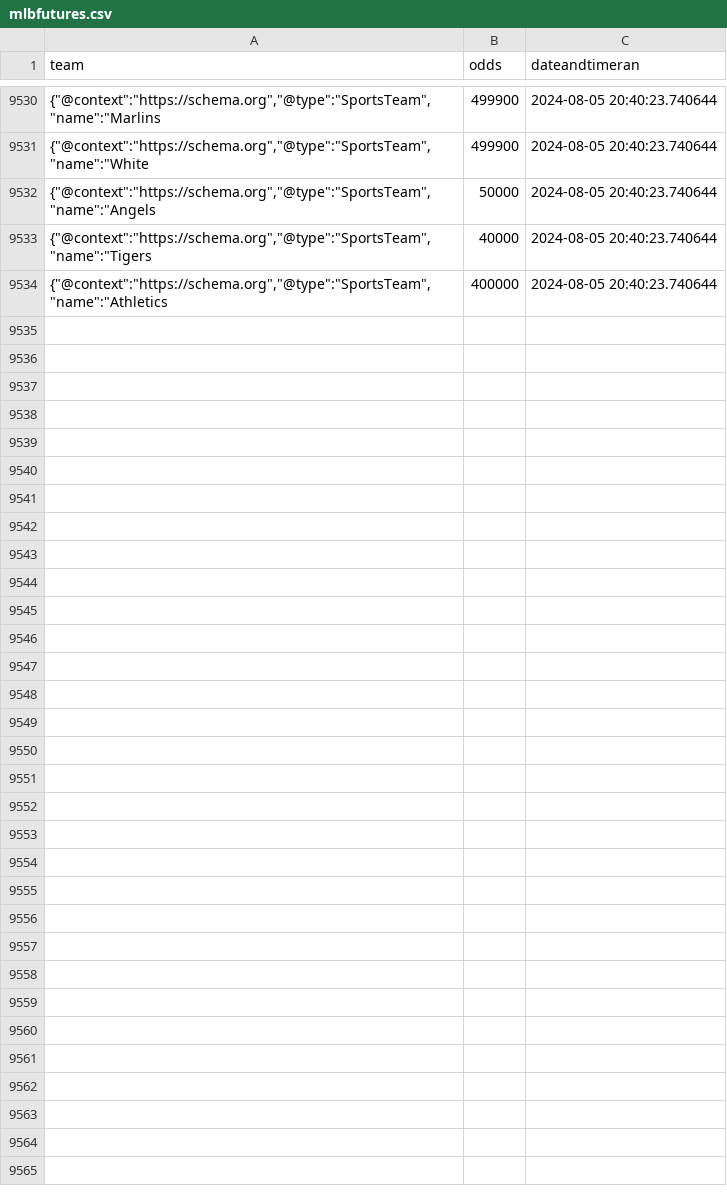
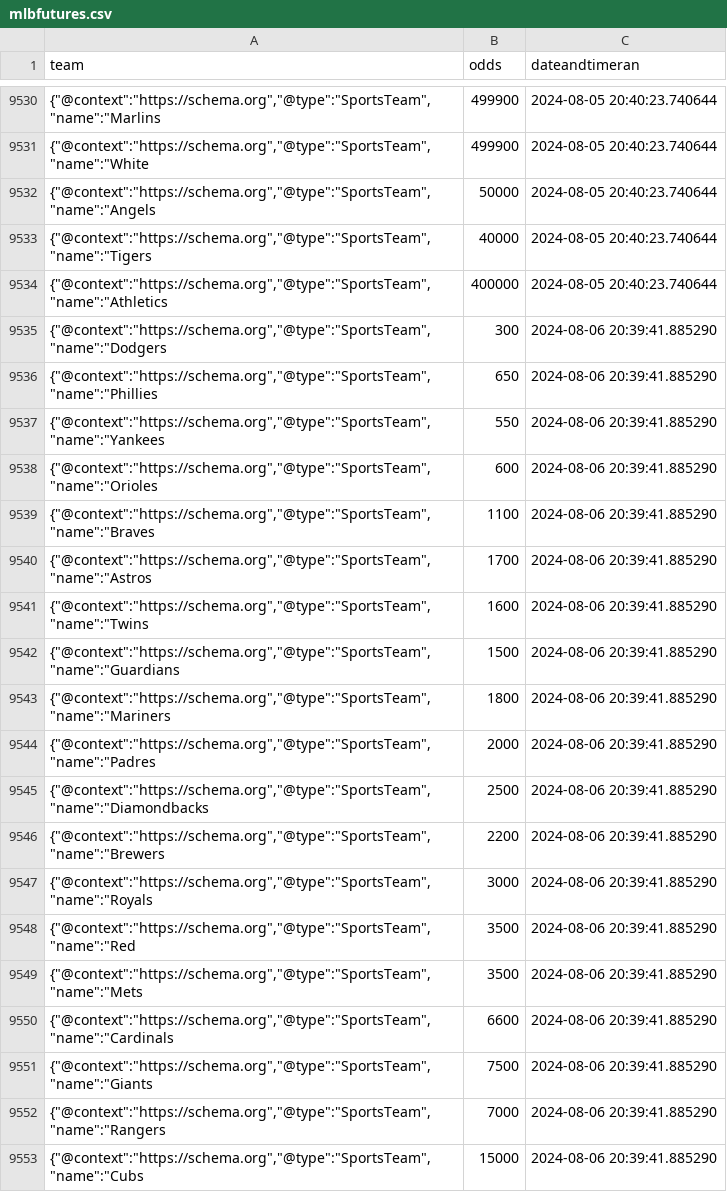
Before and after one commit to nels2248/mlbfutures, a CSV file: mlbfutures.csv, drawn as a sheet; only a part is shown, gaps mark what is left out; the diff covers the shown part only; the diff names each change by its address in the sheet, - before the commit and + after, or states it on an @@ line.

```diff
--- a/mlbfutures.csv
+++ b/mlbfutures.csv
+row 9535: {"@context":"https://schema.org","@type":"SportsTeam","name":"Dodgers | 300 | 2024-08-06 20:39:41.885290
+row 9536: {"@context":"https://schema.org","@type":"SportsTeam","name":"Phillies | 650 | 2024-08-06 20:39:41.885290
+row 9537: {"@context":"https://schema.org","@type":"SportsTeam","name":"Yankees | 550 | 2024-08-06 20:39:41.885290
+row 9538: {"@context":"https://schema.org","@type":"SportsTeam","name":"Orioles | 600 | 2024-08-06 20:39:41.885290
+row 9539: {"@context":"https://schema.org","@type":"SportsTeam","name":"Braves | 1100 | 2024-08-06 20:39:41.885290
+row 9540: {"@context":"https://schema.org","@type":"SportsTeam","name":"Astros | 1700 | 2024-08-06 20:39:41.885290
+row 9541: {"@context":"https://schema.org","@type":"SportsTeam","name":"Twins | 1600 | 2024-08-06 20:39:41.885290
+row 9542: {"@context":"https://schema.org","@type":"SportsTeam","name":"Guardians | 1500 | 2024-08-06 20:39:41.885290
+row 9543: {"@context":"https://schema.org","@type":"SportsTeam","name":"Mariners | 1800 | 2024-08-06 20:39:41.885290
+row 9544: {"@context":"https://schema.org","@type":"SportsTeam","name":"Padres | 2000 | 2024-08-06 20:39:41.885290
+row 9545: {"@context":"https://schema.org","@type":"SportsTeam","name":"Diamondbacks | 2500 | 2024-08-06 20:39:41.885290
+row 9546: {"@context":"https://schema.org","@type":"SportsTeam","name":"Brewers | 2200 | 2024-08-06 20:39:41.885290
+row 9547: {"@context":"https://schema.org","@type":"SportsTeam","name":"Royals | 3000 | 2024-08-06 20:39:41.885290
+row 9548: {"@context":"https://schema.org","@type":"SportsTeam","name":"Red | 3500 | 2024-08-06 20:39:41.885290
+row 9549: {"@context":"https://schema.org","@type":"SportsTeam","name":"Mets | 3500 | 2024-08-06 20:39:41.885290
+row 9550: {"@context":"https://schema.org","@type":"SportsTeam","name":"Cardinals | 6600 | 2024-08-06 20:39:41.885290
+row 9551: {"@context":"https://schema.org","@type":"SportsTeam","name":"Giants | 7500 | 2024-08-06 20:39:41.885290
+row 9552: {"@context":"https://schema.org","@type":"SportsTeam","name":"Rangers | 7000 | 2024-08-06 20:39:41.885290
+row 9553: {"@context":"https://schema.org","@type":"SportsTeam","name":"Cubs | 15000 | 2024-08-06 20:39:41.885290
```
Also changed, not shown: 11 added rows elsewhere in this file, 1 other file.
